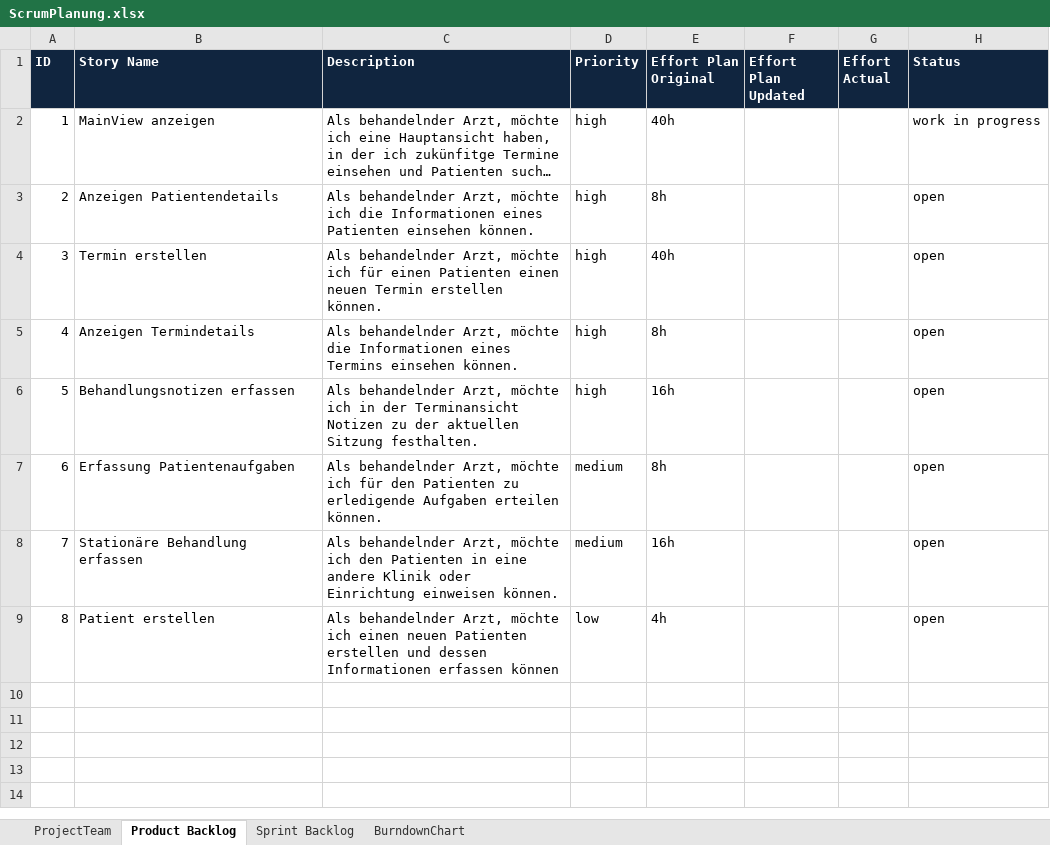
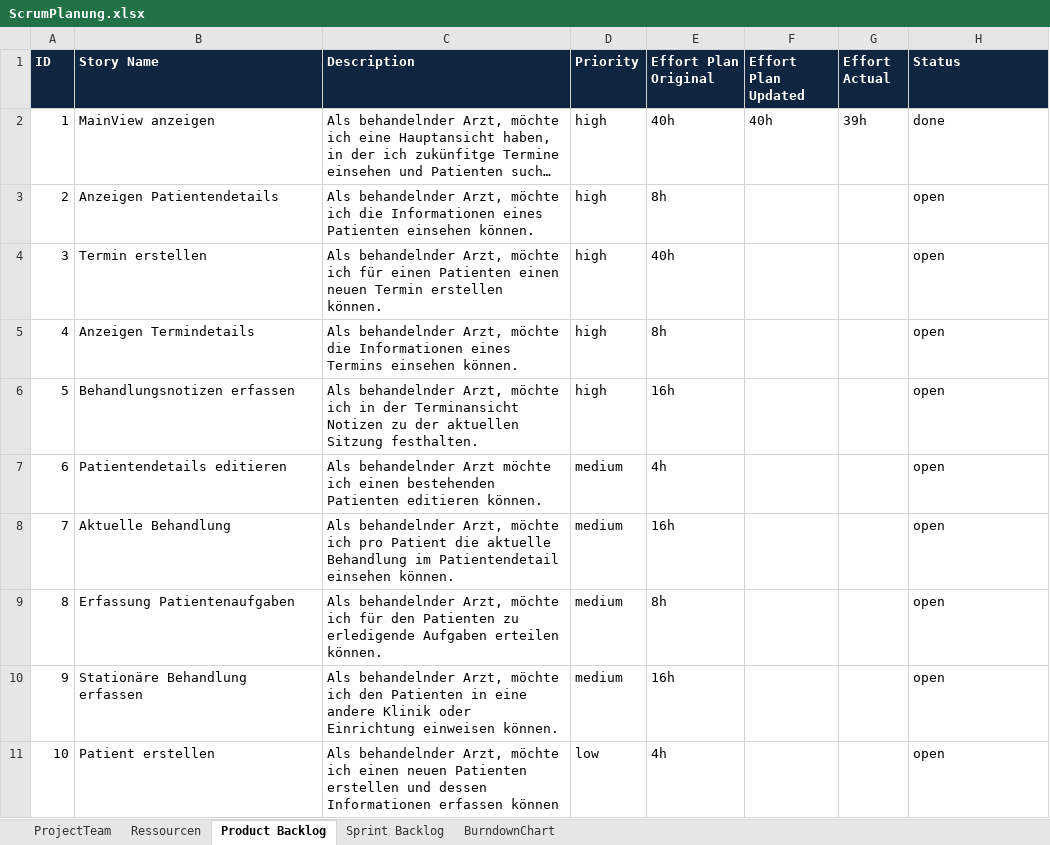
Before and after one commit to salvm4/ch.bfh.bti7081.s2020.yellow, an Excel workbook: doc/task06/ScrumPlanung.xlsx, sheet Product Backlog, drawn as a sheet; long unchanged cells end in …; values as stored, in another font and other column widths than the file's, no borders; addresses are those after the commit; the diff names each change by its address in the sheet, - before the commit and + after, or states it on an @@ line.

```diff
--- a/doc/task06/ScrumPlanung.xlsx (sheet Product Backlog)
+++ b/doc/task06/ScrumPlanung.xlsx (sheet Product Backlog)
+sheet tab: Ressourcen
-F2 (Effort Plan Updated): (empty)
+F2 (Effort Plan Updated): 40h
-G2 (Effort Actual): (empty)
+G2 (Effort Actual): 39h
-H2 (Status): work in progress
+H2 (Status): done
+row 7: 6 | Patientendetails editieren | Als behandelnder Arzt möchte ich einen bestehenden Patienten editieren können. | medium | 4h |  |  | open
+row 8: 7 | Aktuelle Behandlung | Als behandelnder Arzt, möchte ich pro Patient die aktuelle Behandlung im Patientendetail einsehen können. | medium | 16h |  |  | open
@@ column A (ID) renumbered from row 9 down @@
```
Also changed, not shown: sheet Sprint Backlog.
